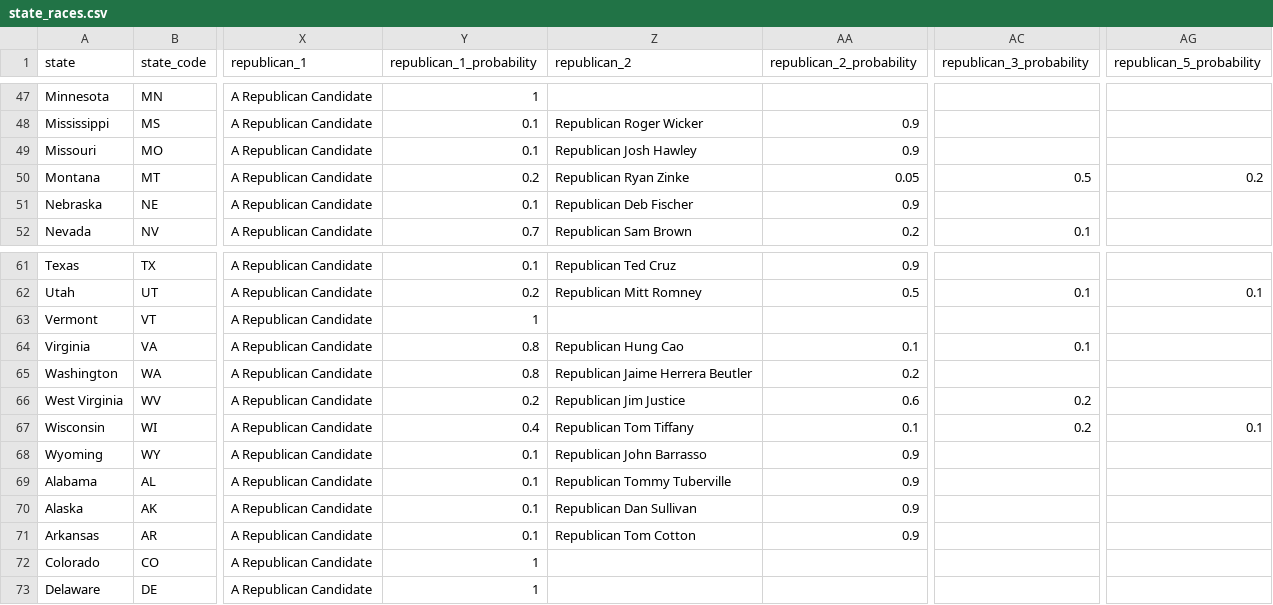
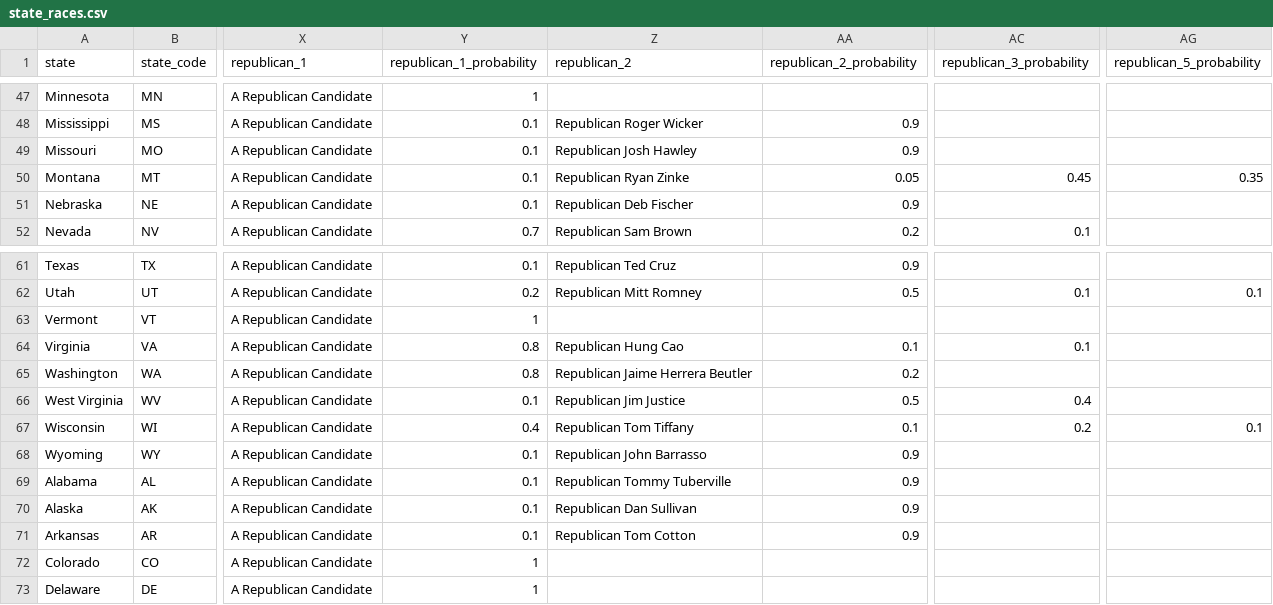
Before and after one commit to carnival-farmer/data, a CSV file: v2/state_races.csv, drawn as a sheet; only a part is shown, gaps mark what is left out; the diff names each change by its address in the sheet, - before the commit and + after, or states it on an @@ line.

Commit message:
Updating data

```diff
--- a/v2/state_races.csv
+++ b/v2/state_races.csv
-Y50 (republican_1_probability): 0.2
+Y50 (republican_1_probability): 0.1
-AC50 (republican_3_probability): 0.5
+AC50 (republican_3_probability): 0.45
-AG50 (republican_5_probability): 0.2
+AG50 (republican_5_probability): 0.35
-Y66 (republican_1_probability): 0.2
+Y66 (republican_1_probability): 0.1
-AA66 (republican_2_probability): 0.6
+AA66 (republican_2_probability): 0.5
-AC66 (republican_3_probability): 0.2
+AC66 (republican_3_probability): 0.4
```
